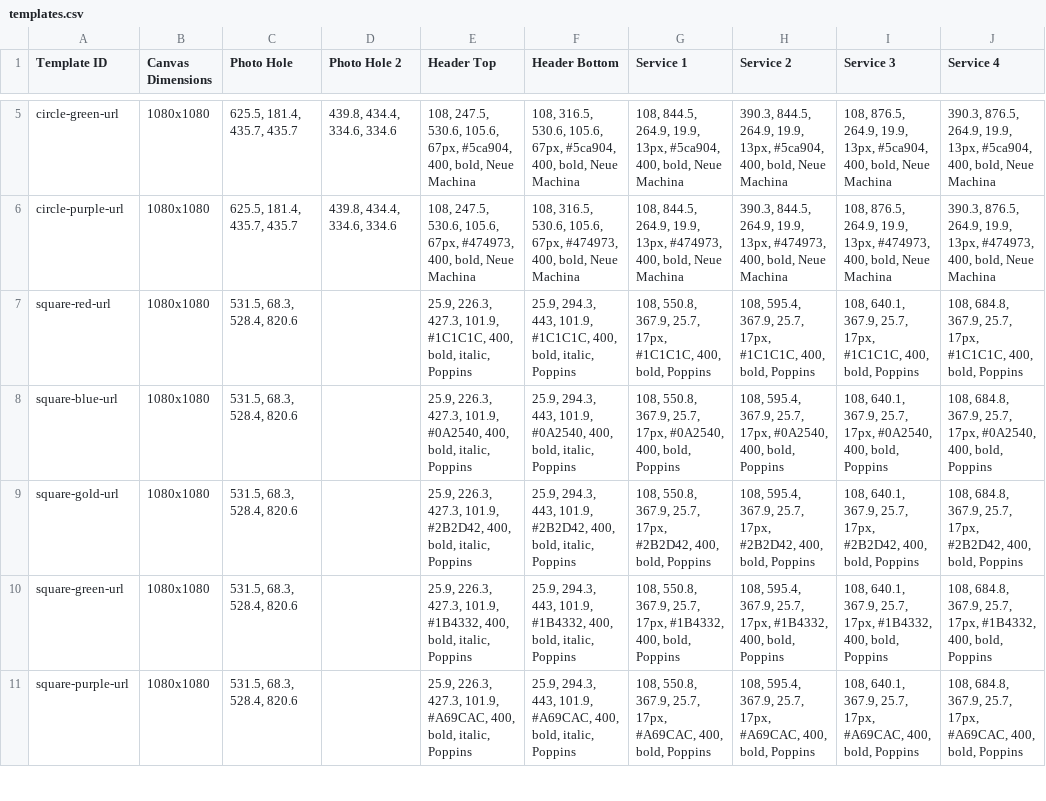
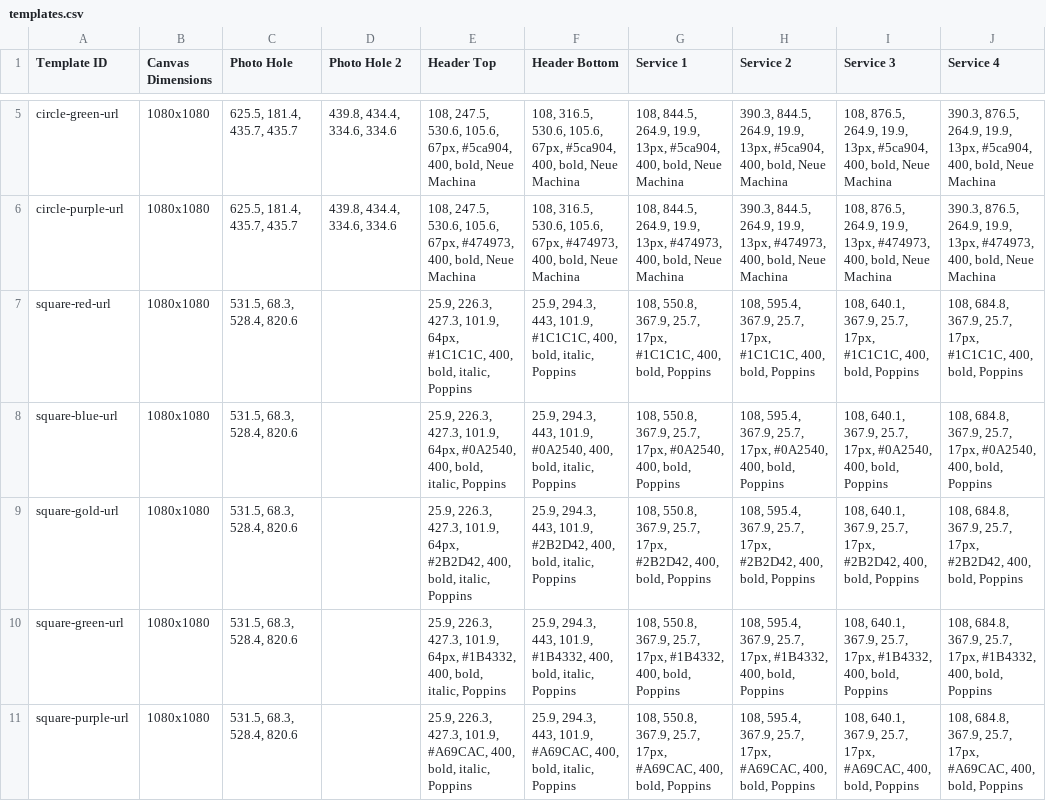
Before and after one commit to jakejmanley-collab/local-service-ads, a CSV file: public/templates.csv, drawn as a sheet; only a part is shown, gaps mark what is left out; the diff covers the shown part only; the diff names each change by its address in the sheet, - before the commit and + after, or states it on an @@ line.

Commit message:
Update templates.csv

```diff
--- a/public/templates.csv
+++ b/public/templates.csv
-E7 (Header Top): …427.3, 101.9, #1C1C1C, 400,…
+E7 (Header Top): …427.3, 101.9, 64px, #1C1C1C, 400,…
-E8 (Header Top): …427.3, 101.9, #0A2540, 400,…
+E8 (Header Top): …427.3, 101.9, 64px, #0A2540, 400,…
-E9 (Header Top): …427.3, 101.9, #2B2D42, 400,…
+E9 (Header Top): …427.3, 101.9, 64px, #2B2D42, 400,…
-E10 (Header Top): …427.3, 101.9, #1B4332, 400,…
+E10 (Header Top): …427.3, 101.9, 64px, #1B4332, 400,…
```
Also changed, not shown: 1 added row and 6 edited cells elsewhere in this file.
